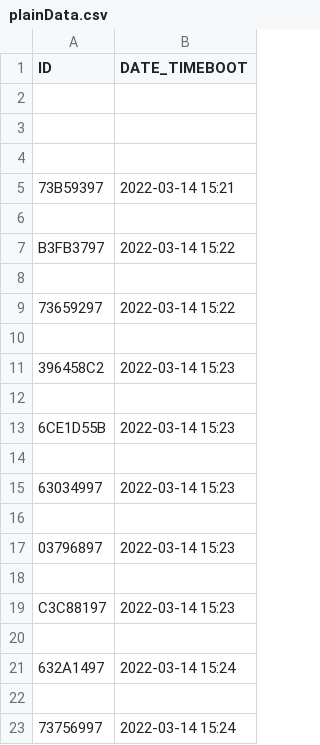
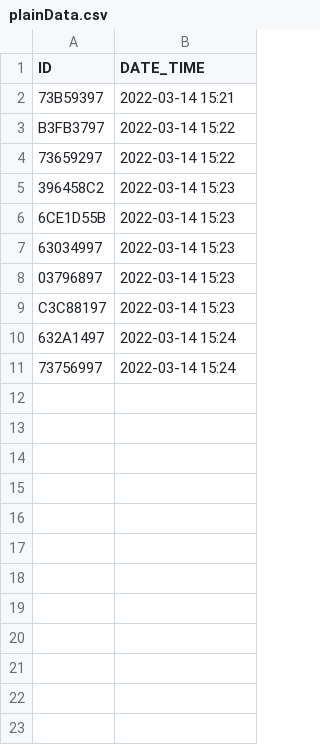
Before and after one commit to HemendCo/Hemend-Statistic-Grabber, a CSV file: runner/output/plainData.csv, drawn as a sheet.

```diff
--- a/runner/output/plainData.csv
+++ b/runner/output/plainData.csv
@@ -1,23 +1,11 @@
-ID,DATE_TIMEBOOT
-
-
-
+ID,DATE_TIME
 73B59397,2022-03-14 15:21
-
 B3FB3797,2022-03-14 15:22
-
 73659297,2022-03-14 15:22
-
 396458C2,2022-03-14 15:23
-
 6CE1D55B,2022-03-14 15:23
-
 63034997,2022-03-14 15:23
-
 03796897,2022-03-14 15:23
-
 C3C88197,2022-03-14 15:23
-
 632A1497,2022-03-14 15:24
-
 73756997,2022-03-14 15:24
```
Also changed, not shown: runner/result.csv, 7 other files.
